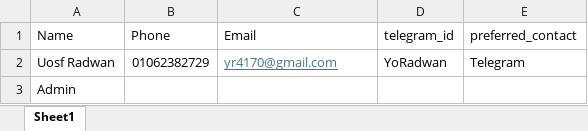
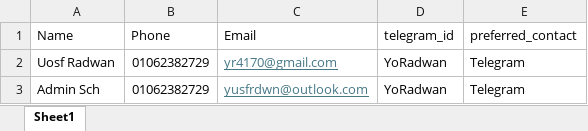
Before and after one commit to u0sf/snake-chaos-house-portal, an Excel workbook: dataleaders_data.xlsx, sheet Sheet1, drawn as a sheet; values as stored, in another font and other column widths than the file's, no borders; removed rows and columns are numbered as before the commit, all else as after; the diff names each change by its address in the sheet, - before the commit and + after, or states it on an @@ line.

Commit message:
Update leaders data

```diff
--- a/dataleaders_data.xlsx (sheet Sheet1)
+++ b/dataleaders_data.xlsx (sheet Sheet1)
-row 3: Admin
+row 3: Admin Sch | 01062382729 | yusfrdwn@outlook.com | YoRadwan | Telegram
```
